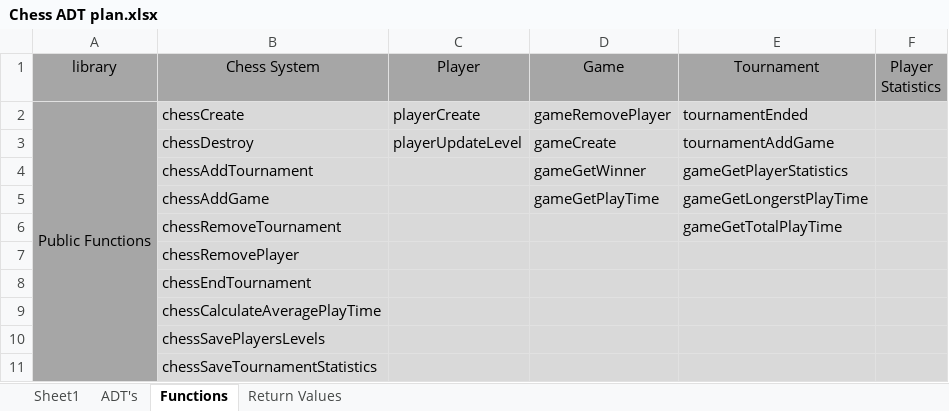
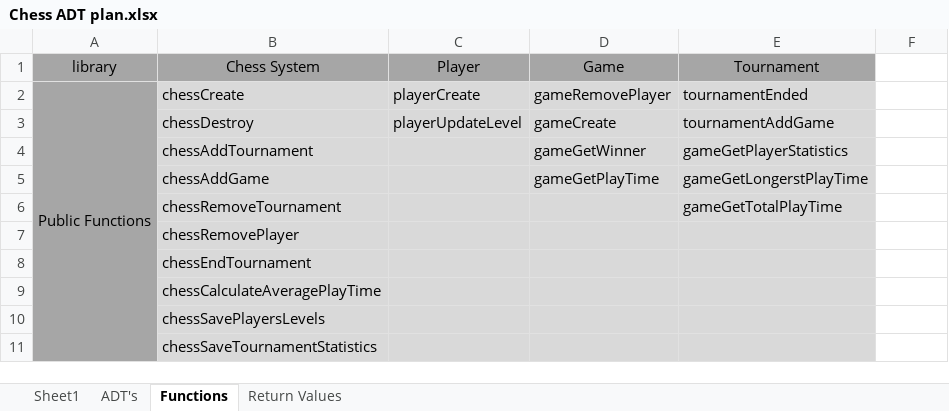
Before and after one commit to MrDrProfessorGuy/Chess, an Excel workbook: Chess ADT plan.xlsx, sheet Functions, drawn as a sheet; values as stored, in another font and other column widths than the file's, no borders; the diff names each change by its address in the sheet, - before the commit and + after, or states it on an @@ line.

```diff
--- a/Chess ADT plan.xlsx (sheet Functions)
+++ b/Chess ADT plan.xlsx (sheet Functions)
-F1: Player Statistics
+F1: (empty)
-F1 fill: #A6A6A6
+F1 fill: none
-F2:F11 fill: #D9D9D9
+F2:F11 fill: none
```
Also changed, not shown: sheet Sheet1, charts or pictures, 15 other files.
